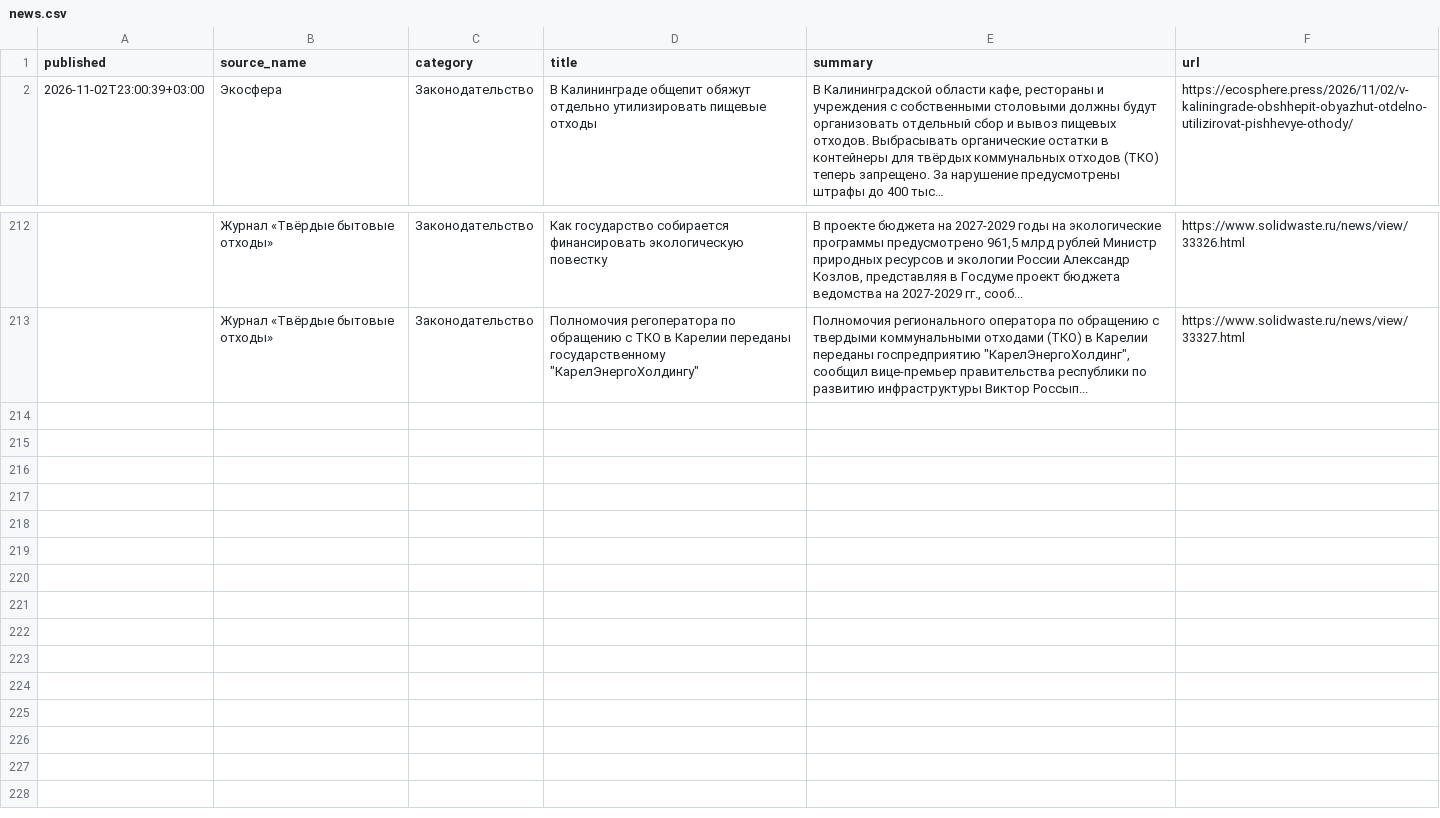
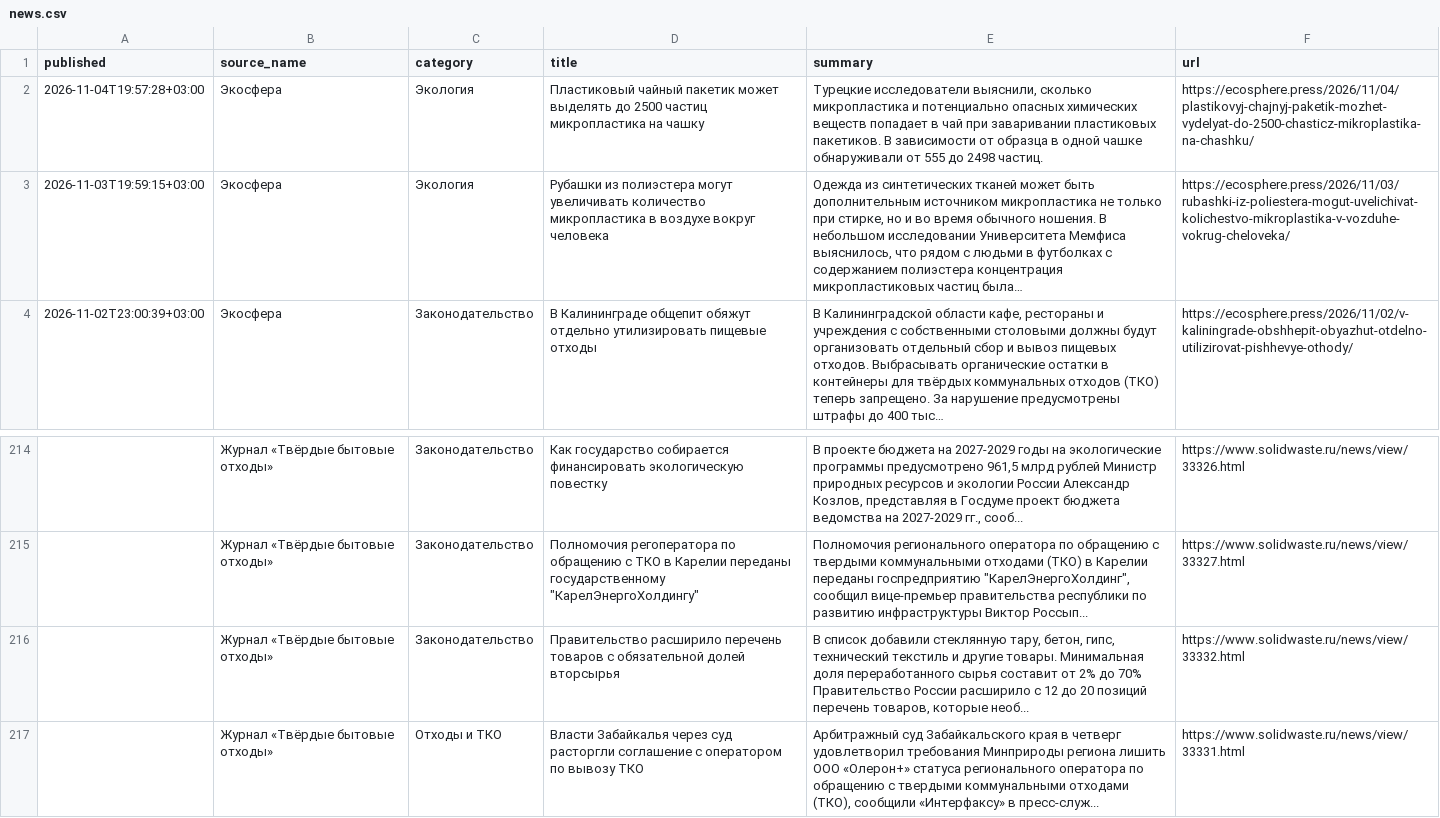
Before and after one commit to vladosick-git/parser-eco-demo, a CSV file: data/news.csv, drawn as a sheet; only a part is shown, gaps mark what is left out.

```diff
--- a/data/news.csv
+++ b/data/news.csv
@@ -1,2 +1,4 @@
 published;source_name;category;title;summary;url
+2026-11-04T19:57:28+03:00;Экосфера;Экология;Пластиковый чайный пакетик может выделять до 2500 частиц микропластика на чашку;Турецкие исследователи выяснили, сколько микропластика и потенциально опасных химических веществ попадает в чай при заваривании пластиковых пакетиков. В зависимости от образца в одной чашке обнаруживали от 555 до 2498 частиц.;https://ecosphere.press/2026/11/04/plastikovyj-chajnyj-paketik-mozhet-vydelyat-do-2500-chasticz-mikroplastika-na-chashku/
+2026-11-03T19:59:15+03:00;Экосфера;Экология;Рубашки из полиэстера могут увеличивать количество микропластика в воздухе вокруг человека;Одежда из синтетических тканей может быть дополнительным источником микропластика не только при стирке, но и во время обычного ношения. В небольшом исследовании Университета Мемфиса выяснилось, что рядом с людьми в футболках с содержанием полиэстера концентрация микропластиковых частиц была…;https://ecosphere.press/2026/11/03/rubashki-iz-poliestera-mogut-uvelichivat-kolichestvo-mikroplastika-v-vozduhe-vokrug-cheloveka/
 2026-11-02T23:00:39+03:00;Экосфера;Законодательство;В Калининграде общепит обяжут отдельно утилизировать пищевые отходы;В Калининградской области кафе, рестораны и учреждения с собственными столовыми должны будут организовать отдельный сбор и вывоз пищевых отходов. Выбрасывать органические остатки в контейнеры для твёрдых коммунальных отходов (ТКО) теперь запрещено. За нарушение предусмотрены штрафы до 400 тыс…;https://ecosphere.press/2026/11/02/v-kaliningrade-obshhepit-obyazhut-otdelno-utilizirovat-pishhevye-othody/
@@ -213 +215,3 @@
 ;Журнал «Твёрдые бытовые отходы»;Законодательство;"Полномочия регоператора по обращению с ТКО в Карелии переданы государственному ""КарелЭнергоХолдингу""";"Полномочия регионального оператора по обращению с твердыми коммунальными отходами (ТКО) в Карелии переданы госпредприятию ""КарелЭнергоХолдинг"", сообщил вице-премьер правительства республики по развитию инфраструктуры Виктор Россып...";https://www.solidwaste.ru/news/view/33327.html
+;Журнал «Твёрдые бытовые отходы»;Законодательство;Правительство расширило перечень товаров с обязательной долей вторсырья;В список добавили стеклянную тару, бетон, гипс, технический текстиль и другие товары. Минимальная доля переработанного сырья составит от 2% до 70% Правительство России расширило с 12 до 20 позиций перечень товаров, которые необ...;https://www.solidwaste.ru/news/view/33332.html
+;Журнал «Твёрдые бытовые отходы»;Отходы и ТКО;Власти Забайкалья через суд расторгли соглашение с оператором по вывозу ТКО;Арбитражный суд Забайкальского края в четверг удовлетворил требования Минприроды региона лишить ООО «Олерон+» статуса регионального оператора по обращению с твердыми коммунальными отходами (ТКО), сообщили «Интерфаксу» в пресс-служ...;https://www.solidwaste.ru/news/view/33331.html
```
Also changed, not shown: 4 other files.
